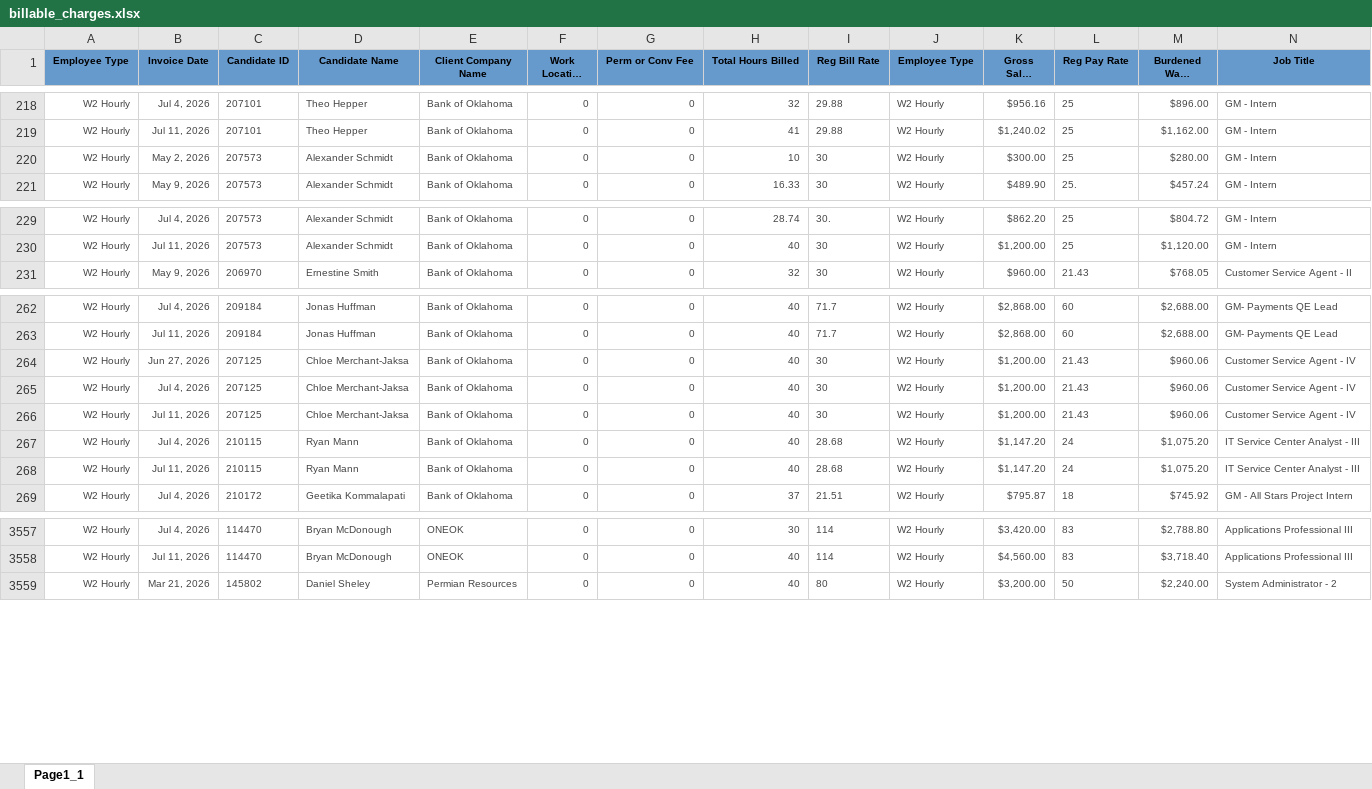
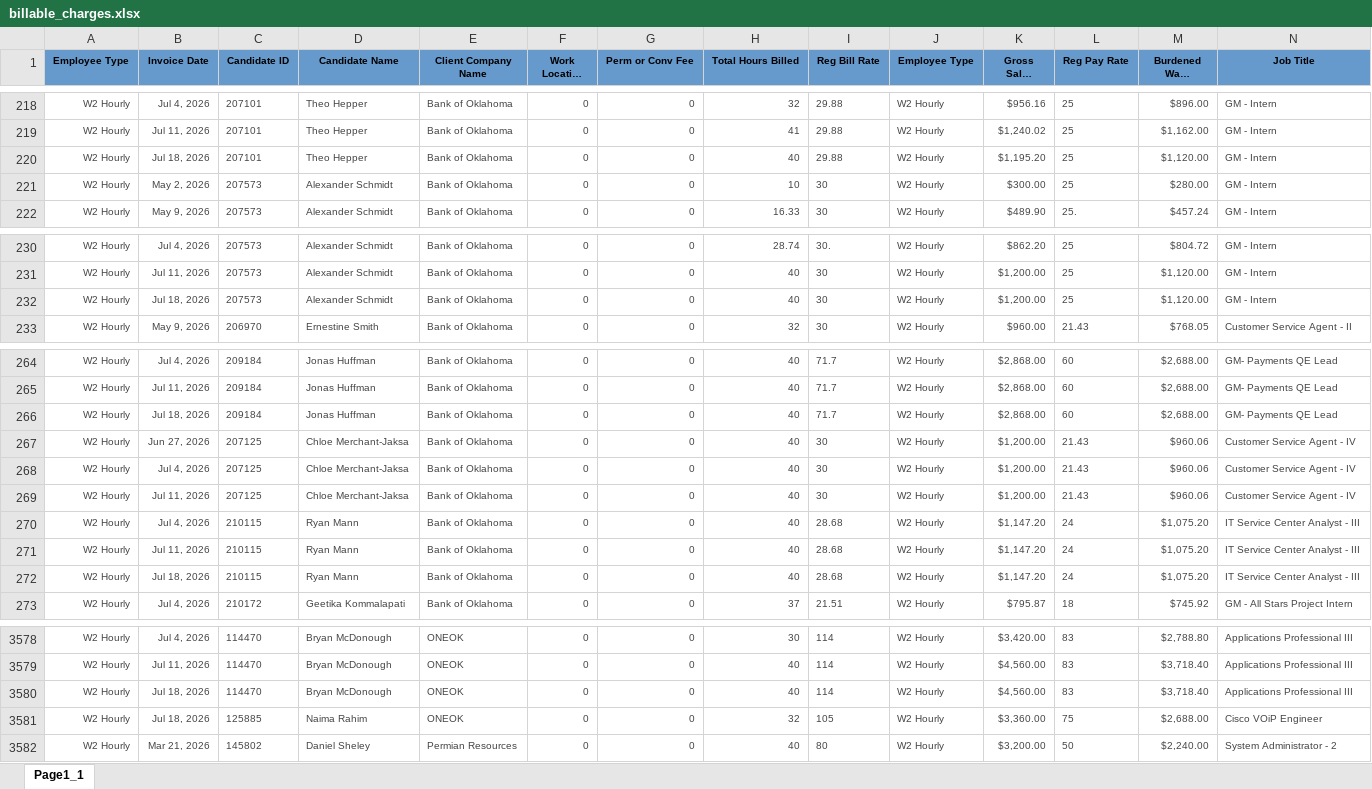
Before and after one commit to Pwilson37OTS/oaktree-invoice-reconciler, an Excel workbook: data/billable_charges.xlsx, sheet Page1_1, drawn as a sheet; only a part is shown, gaps mark what is left out; long unchanged cells end in …; values as stored, in another font and other column widths than the file's, no borders; rows hold the shown columns only; the diff covers the shown part only; the diff names each change by its address in the sheet, - before the commit and + after, or states it on an @@ line.

```diff
--- a/data/billable_charges.xlsx (sheet Page1_1)
+++ b/data/billable_charges.xlsx (sheet Page1_1)
+row 220: W2 Hourly | Jul 18, 2026 | 207101 | Theo Hepper | Bank of Oklahoma | 0 | 0 | 40 | 29.88 | W2 Hourly | $1,195.20 | 25 | $1,120.00 | GM - Intern
+row 232: W2 Hourly | Jul 18, 2026 | 207573 | Alexander Schmidt | Bank of Oklahoma | 0 | 0 | 40 | 30 | W2 Hourly | $1,200.00 | 25 | $1,120.00 | GM - Intern
+row 266: W2 Hourly | Jul 18, 2026 | 209184 | Jonas Huffman | Bank of Oklahoma | 0 | 0 | 40 | 71.7 | W2 Hourly | $2,868.00 | 60 | $2,688.00 | GM- Payments QE Lead
+row 272: W2 Hourly | Jul 18, 2026 | 210115 | Ryan Mann | Bank of Oklahoma | 0 | 0 | 40 | 28.68 | W2 Hourly | $1,147.20 | 24 | $1,075.20 | IT Service Center Analyst - III
+row 3580: W2 Hourly | Jul 18, 2026 | 114470 | Bryan McDonough | ONEOK | 0 | 0 | 40 | 114 | W2 Hourly | $4,560.00 | 83 | $3,718.40 | Applications Professional III
+row 3581: W2 Hourly | Jul 18, 2026 | 125885 | Naima Rahim | ONEOK | 0 | 0 | 32 | 105 | W2 Hourly | $3,360.00 | 75 | $2,688.00 | Cisco VOiP Engineer
```
Also changed, not shown: 20 added rows elsewhere in this sheet, data/audit_rev_cts.xlsx, data/audit_rev_ots.xlsx, 1 other file.
